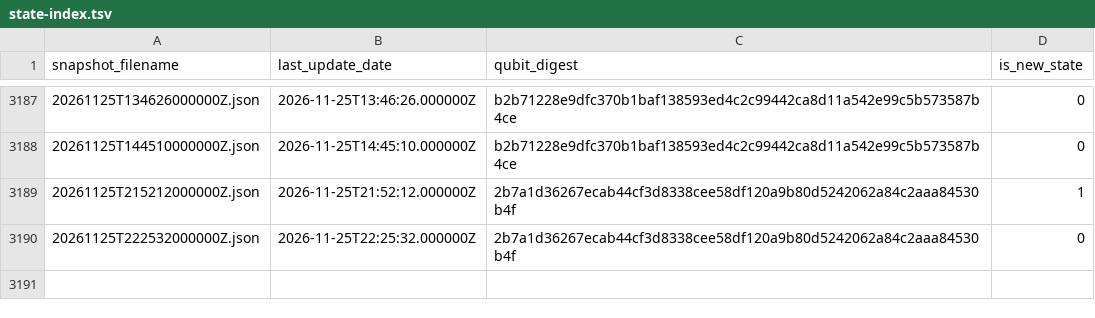
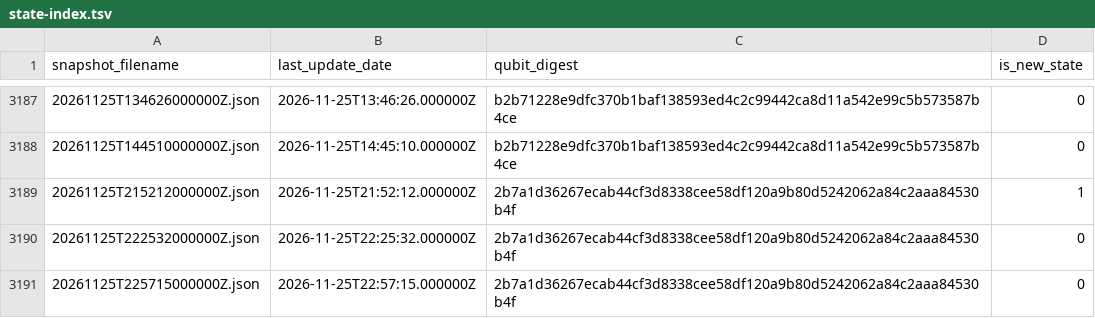
Before and after one commit to SuperconducTED/superconducted-noise-engine, a TSV file: health/state-index.tsv, drawn as a sheet; only a part is shown, gaps mark what is left out.

```diff
--- a/health/state-index.tsv
+++ b/health/state-index.tsv
@@ -3190 +3190,2 @@ snapshot_filename	last_update_date	qubit_digest	is_new_state
 20261125T222532000000Z.json	2026-11-25T22:25:32.000000Z	2b7a1d36267ecab44cf3d8338cee58df120a9b80d5242062a84c2aaa84530b4f	0
+20261125T225715000000Z.json	2026-11-25T22:57:15.000000Z	2b7a1d36267ecab44cf3d8338cee58df120a9b80d5242062a84c2aaa84530b4f	0
```
Also changed, not shown: ledger/2026-11.tsv, 1 other file.
